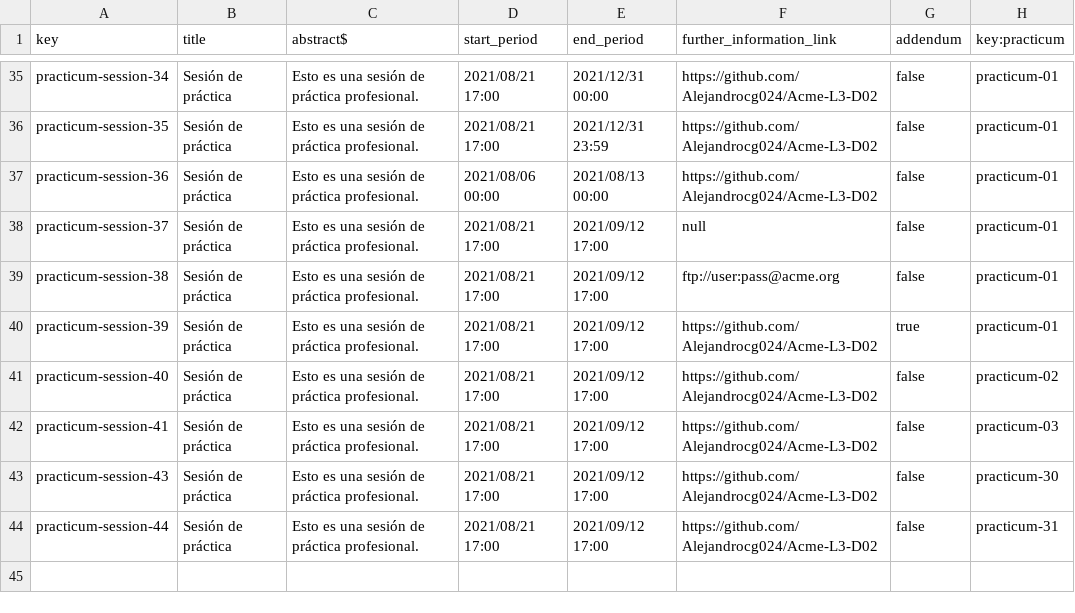
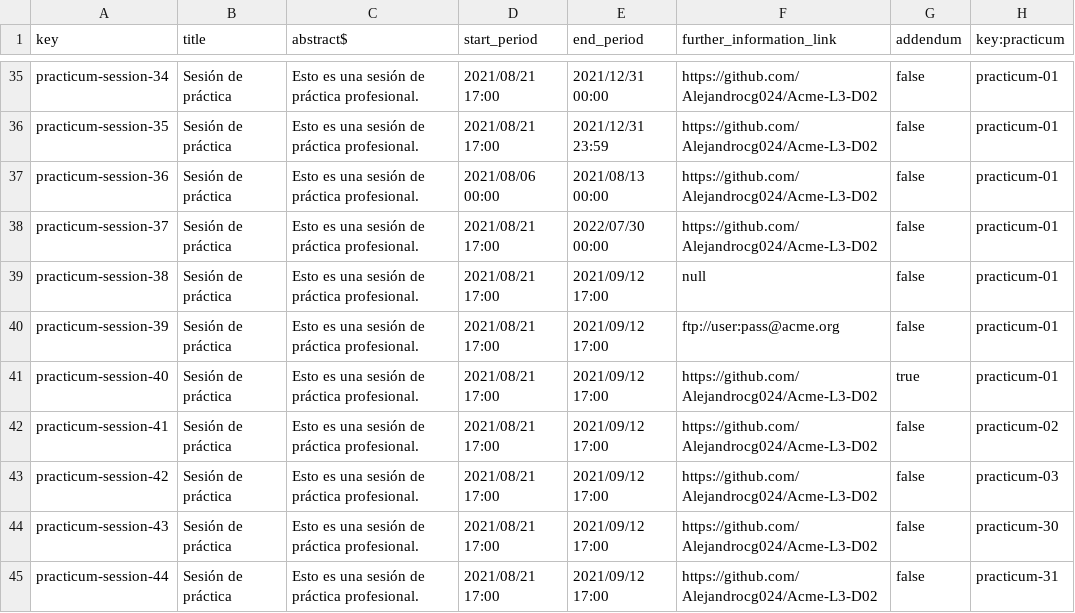
Before and after one commit to Alejandrocg024/Acme-L3, a CSV file: src/main/webapp/WEB-INF/resources/sample-data/practicum-session.csv, drawn as a sheet; only a part is shown, gaps mark what is left out.

```diff
--- a/src/main/webapp/WEB-INF/resources/sample-data/practicum-session.csv
+++ b/src/main/webapp/WEB-INF/resources/sample-data/practicum-session.csv
@@ -37,7 +37,8 @@ practicum-session-35,Sesión de práctica,Esto es una sesión de práctica profe
 practicum-session-36,Sesión de práctica,Esto es una sesión de práctica profesional.,2021/08/06 00:00,2021/08/13 00:00,https://github.com/Alejandrocg024/Acme-L3-D02,false,practicum-01
-practicum-session-37,Sesión de práctica,Esto es una sesión de práctica profesional.,2021/08/21 17:00,2021/09/12 17:00,null,false,practicum-01
-practicum-session-38,Sesión de práctica,Esto es una sesión de práctica profesional.,2021/08/21 17:00,2021/09/12 17:00,ftp://user:pass@acme.org,false,practicum-01
-practicum-session-39,Sesión de práctica,Esto es una sesión de práctica profesional.,2021/08/21 17:00,2021/09/12 17:00,https://github.com/Alejandrocg024/Acme-L3-D02,true,practicum-01
-practicum-session-40,Sesión de práctica,Esto es una sesión de práctica profesional.,2021/08/21 17:00,2021/09/12 17:00,https://github.com/Alejandrocg024/Acme-L3-D02,false,practicum-02
-practicum-session-41,Sesión de práctica,Esto es una sesión de práctica profesional.,2021/08/21 17:00,2021/09/12 17:00,https://github.com/Alejandrocg024/Acme-L3-D02,false,practicum-03
+practicum-session-37,Sesión de práctica,Esto es una sesión de práctica profesional.,2021/08/21 17:00,2022/07/30 00:00,https://github.com/Alejandrocg024/Acme-L3-D02,false,practicum-01
+practicum-session-38,Sesión de práctica,Esto es una sesión de práctica profesional.,2021/08/21 17:00,2021/09/12 17:00,null,false,practicum-01
+practicum-session-39,Sesión de práctica,Esto es una sesión de práctica profesional.,2021/08/21 17:00,2021/09/12 17:00,ftp://user:pass@acme.org,false,practicum-01
+practicum-session-40,Sesión de práctica,Esto es una sesión de práctica profesional.,2021/08/21 17:00,2021/09/12 17:00,https://github.com/Alejandrocg024/Acme-L3-D02,true,practicum-01
+practicum-session-41,Sesión de práctica,Esto es una sesión de práctica profesional.,2021/08/21 17:00,2021/09/12 17:00,https://github.com/Alejandrocg024/Acme-L3-D02,false,practicum-02
+practicum-session-42,Sesión de práctica,Esto es una sesión de práctica profesional.,2021/08/21 17:00,2021/09/12 17:00,https://github.com/Alejandrocg024/Acme-L3-D02,false,practicum-03
 practicum-session-43,Sesión de práctica,Esto es una sesión de práctica profesional.,2021/08/21 17:00,2021/09/12 17:00,https://github.com/Alejandrocg024/Acme-L3-D02,false,practicum-30
```
Also changed, not shown: 4 other files.
